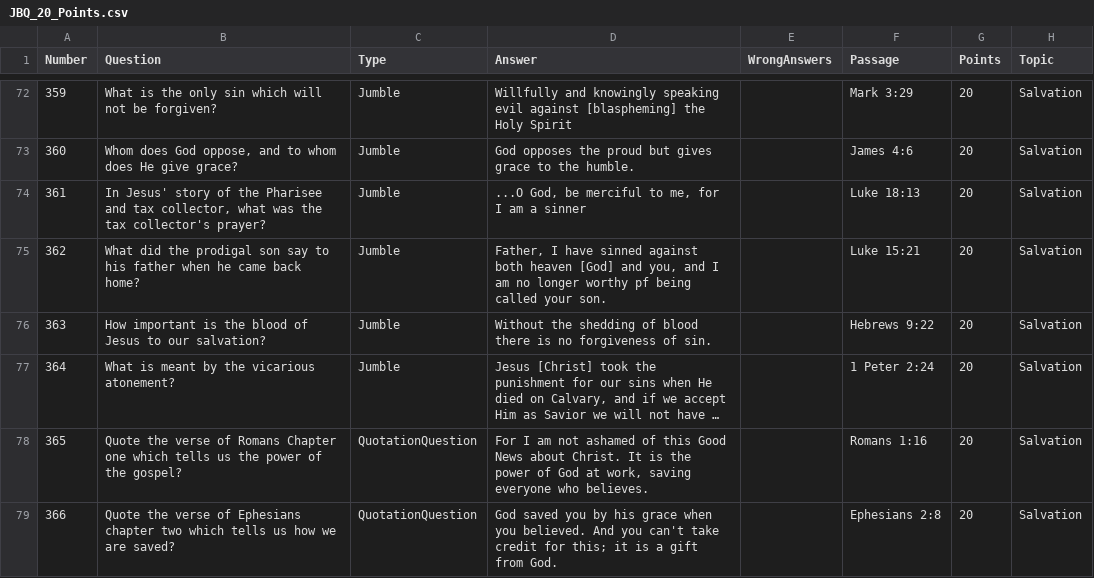
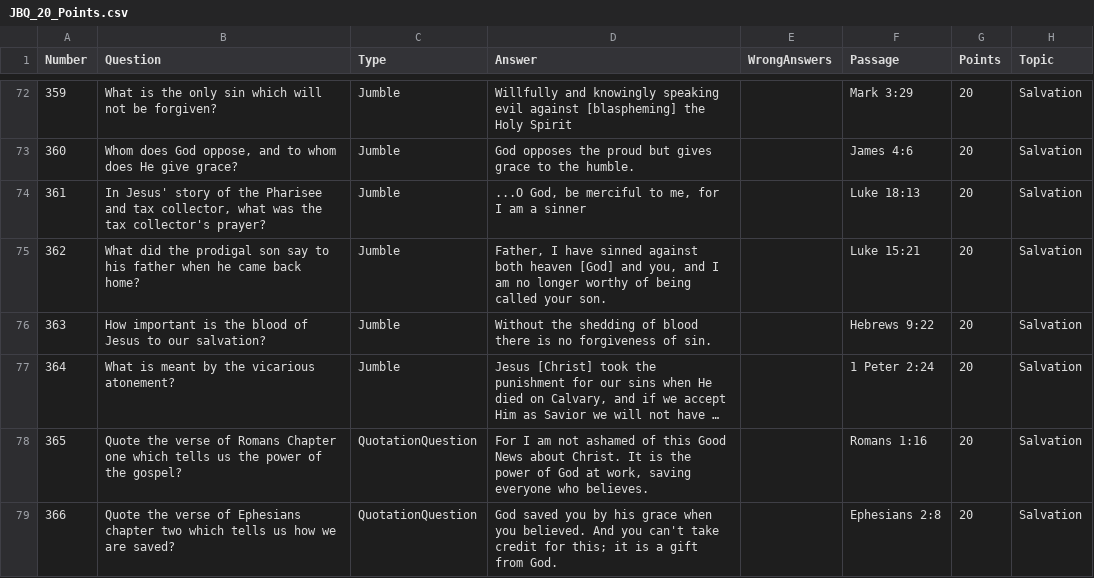
Before and after one commit to pvoelker/JBQCompleteIt, a CSV file: JBQ_20_Points.csv, drawn as a sheet; only a part is shown, gaps mark what is left out; long unchanged cells end in ….

```diff
--- a/JBQ_20_Points.csv
+++ b/JBQ_20_Points.csv
@@ -74,3 +74,3 @@
 361,"In Jesus' story of the Pharisee and tax collector, what was the tax collector's prayer?",Jumble,"...O God, be merciful to me, for I am a sinner",,Luke 18:13,20,Salvation
-362,What did the prodigal son say to his father when he came back home?,Jumble,"Father, I have sinned against both heaven [God] and you, and I am no longer worthy pf being called your son.",, Luke 15:21,20,Salvation
+362,What did the prodigal son say to his father when he came back home?,Jumble,"Father, I have sinned against both heaven [God] and you, and I am no longer worthy of being called your son.",, Luke 15:21,20,Salvation
 363,How important is the blood of Jesus to our salvation?,Jumble,Without the shedding of blood there is no forgiveness of sin.,,Hebrews 9:22,20,Salvation
```
Also changed, not shown: 4 other files.
